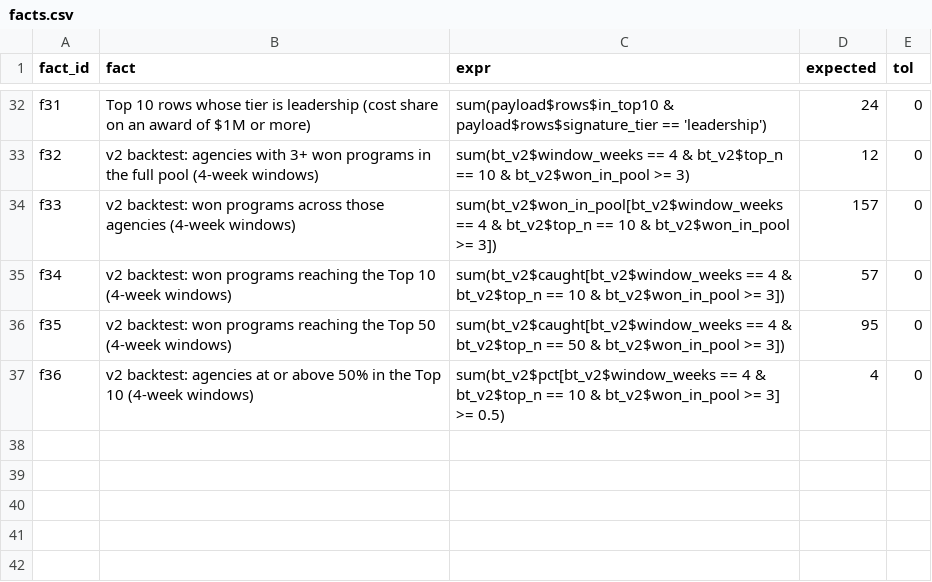
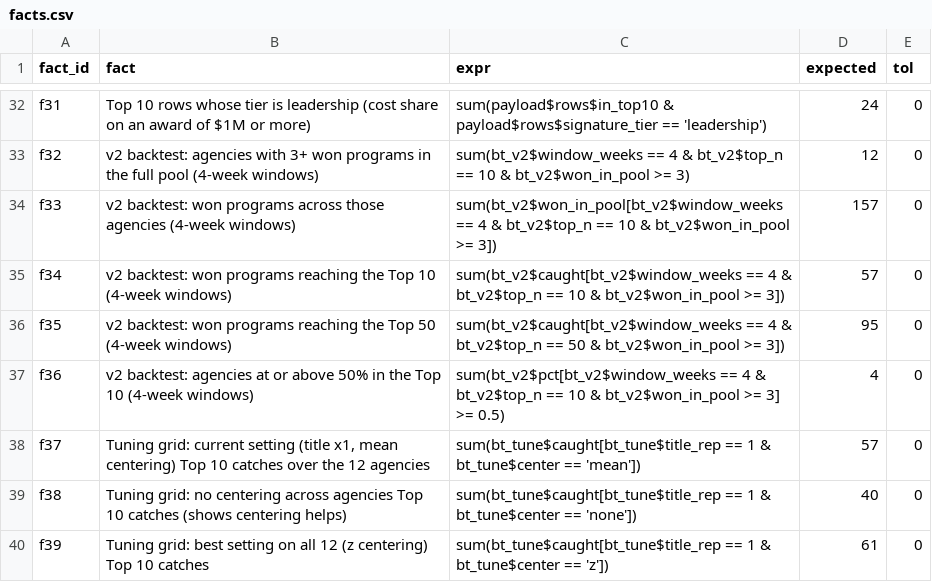
Before and after one commit to KApolloL/SolveAThon_2026, a CSV file: Finalists/data/manual/facts.csv, drawn as a sheet; only a part is shown, gaps mark what is left out; the diff names each change by its address in the sheet, - before the commit and + after, or states it on an @@ line.

```diff
--- a/Finalists/data/manual/facts.csv
+++ b/Finalists/data/manual/facts.csv
+row 38: f37 | Tuning grid: current setting (title x1, mean centering) Top 10 catches over the 12 agencies | sum(bt_tune$caught[bt_tune$title_rep == 1 & bt_tune$center == 'mean']) | 57 | 0
+row 39: f38 | Tuning grid: no centering across agencies Top 10 catches (shows centering helps) | sum(bt_tune$caught[bt_tune$title_rep == 1 & bt_tune$center == 'none']) | 40 | 0
+row 40: f39 | Tuning grid: best setting on all 12 (z centering) Top 10 catches | sum(bt_tune$caught[bt_tune$title_rep == 1 & bt_tune$center == 'z']) | 61 | 0
```
Also changed, not shown: 8 other files.
